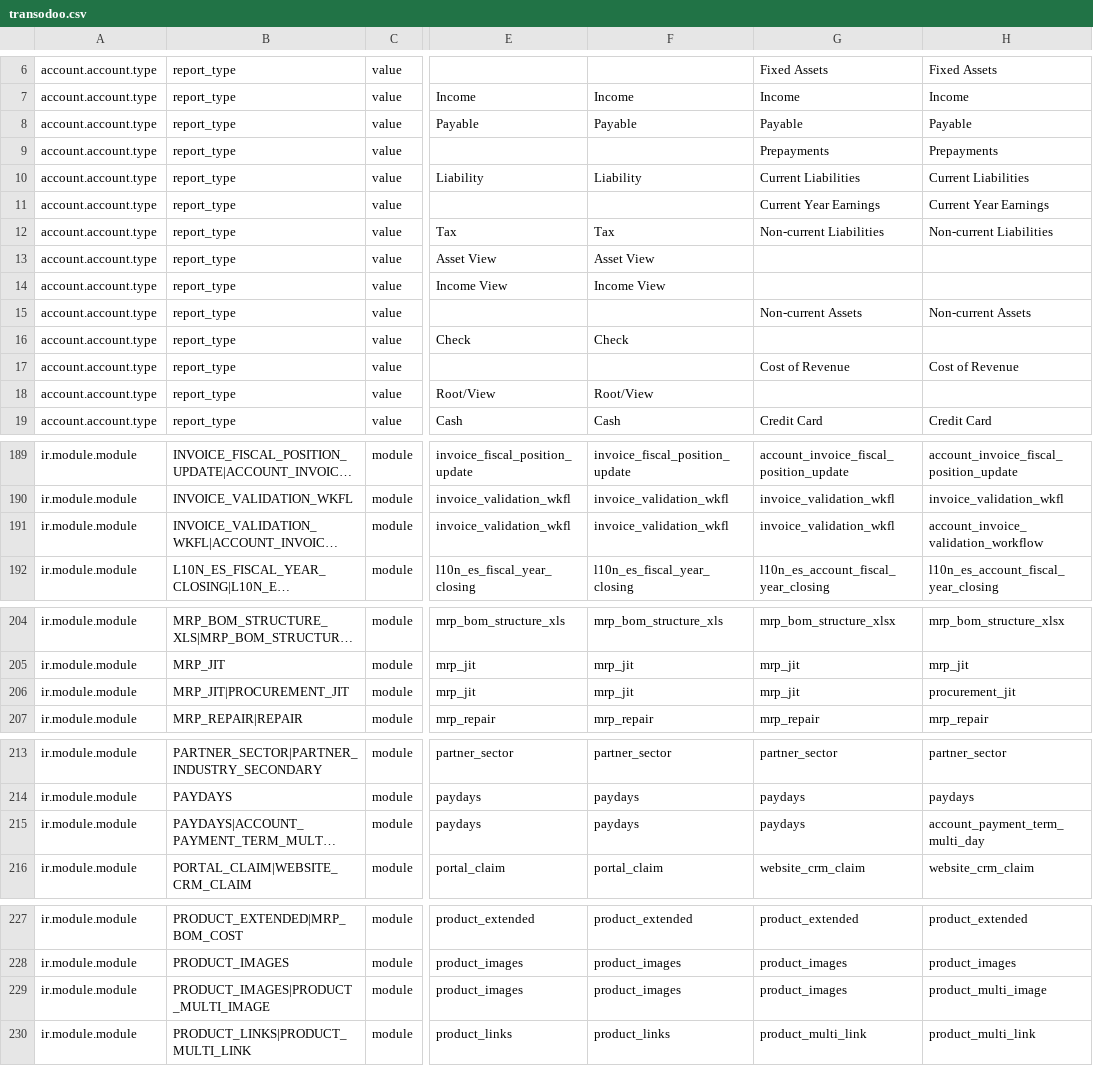
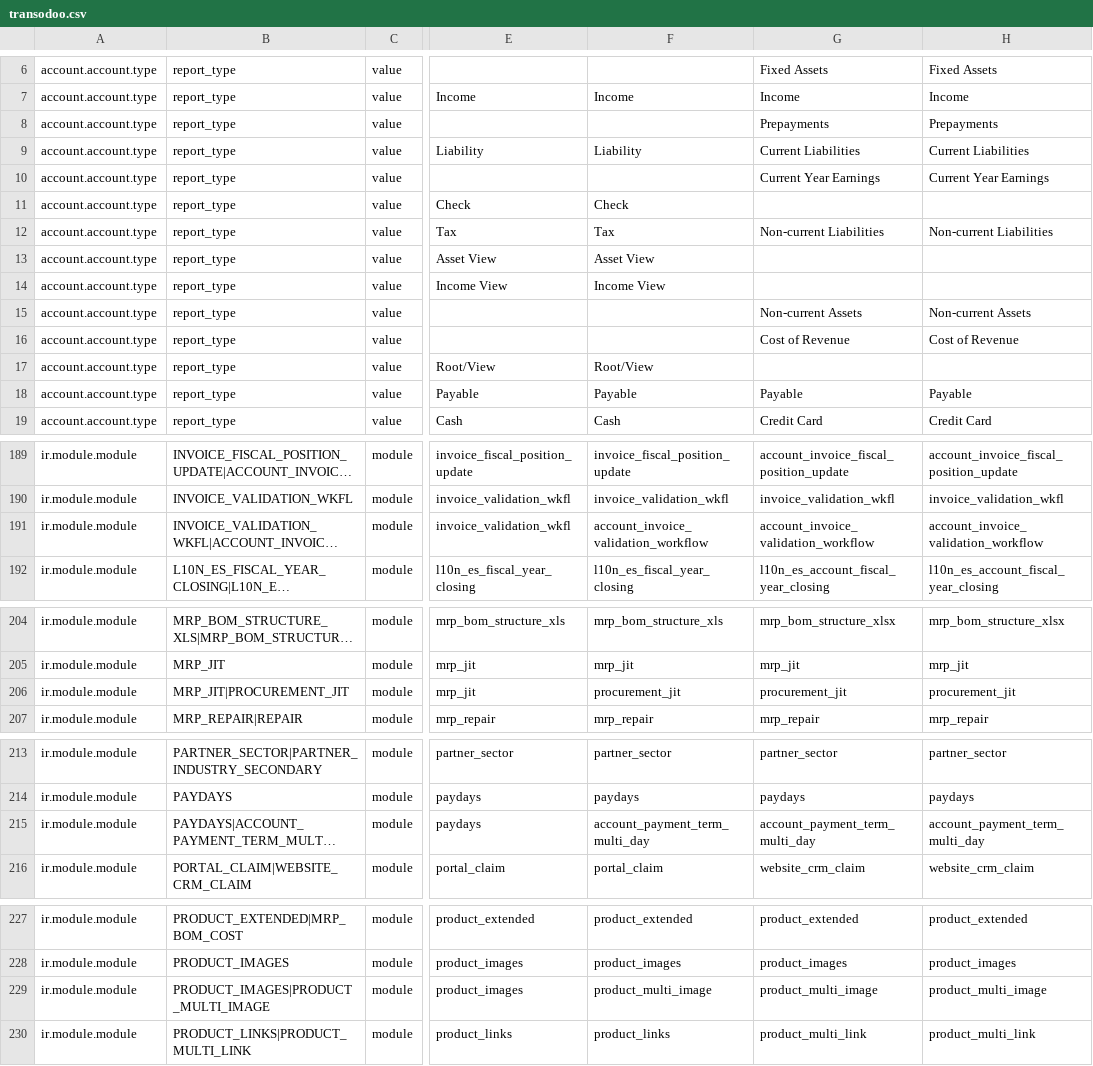
Before and after one commit to zeroincombenze/tools, a CSV file: clodoo/transodoo.csv, drawn as a sheet; only a part is shown, gaps mark what is left out; long unchanged cells end in …; the diff covers the shown part only; the diff names each change by its address in the sheet, - before the commit and + after, or states it on an @@ line.

```diff
--- a/clodoo/transodoo.csv
+++ b/clodoo/transodoo.csv
@@ row 16 moved to row 11: account.account.type @@
@@ row 8 moved to row 18: account.account.type @@
-F191: invoice_validation_wkfl
+F191: account_invoice_validation_workflow
-G191: invoice_validation_wkfl
+G191: account_invoice_validation_workflow
-F206: mrp_jit
+F206: procurement_jit
-G206: mrp_jit
+G206: procurement_jit
-F215: paydays
+F215: account_payment_term_multi_day
-G215: paydays
+G215: account_payment_term_multi_day
-F229: product_images
+F229: product_multi_image
-G229: product_images
+G229: product_multi_image
```
Also changed, not shown: 26 edited cells elsewhere in this file, 52 other files.
